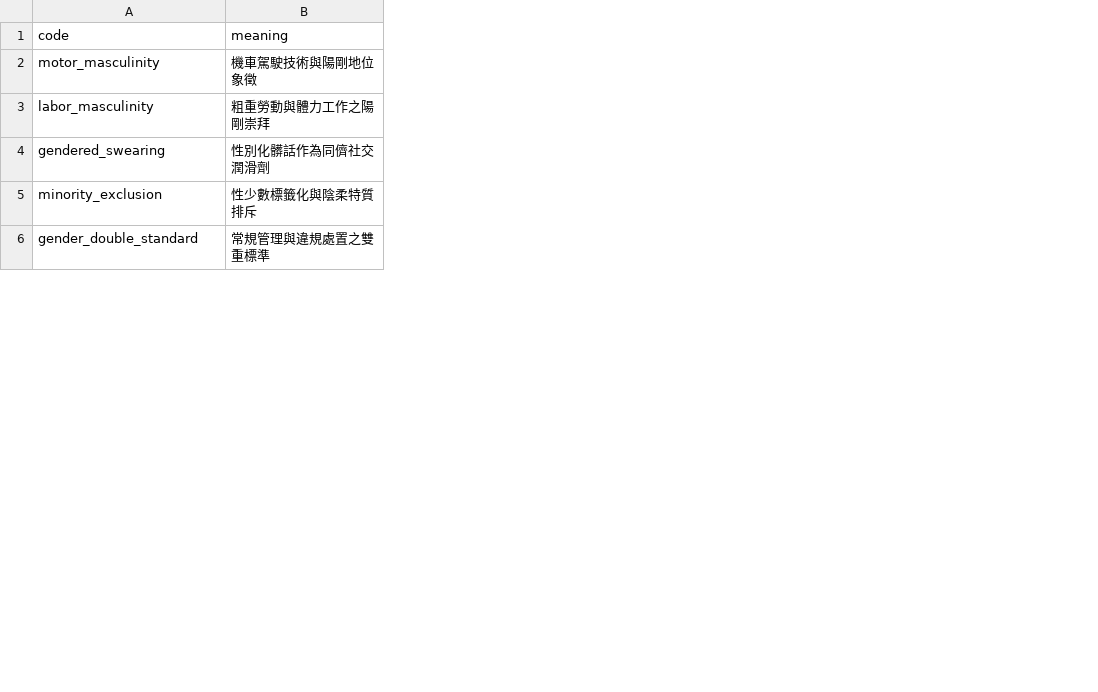
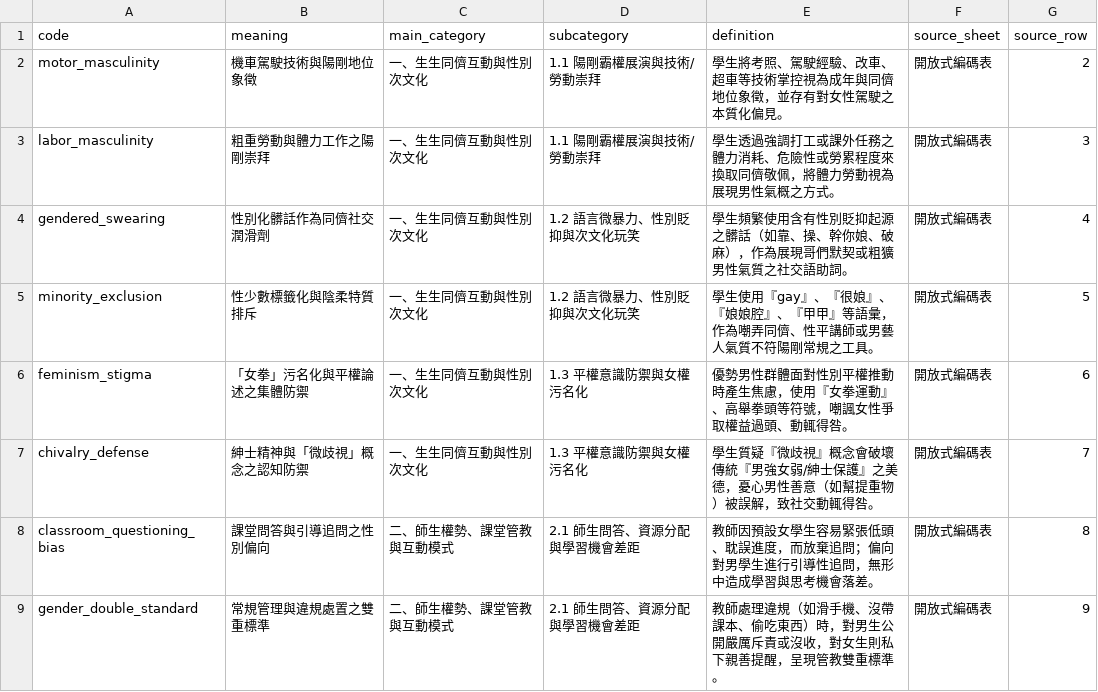
Before and after one commit to owen198/pyENA, a CSV file: examples/gender_ena/datasets/case2/codebook.csv, drawn as a sheet; only a part is shown; the diff covers the shown part only; the diff names each change by its address in the sheet, - before the commit and + after, or states it on an @@ line.

Commit message:
udpate gender example

```diff
--- a/examples/gender_ena/datasets/case2/codebook.csv
+++ b/examples/gender_ena/datasets/case2/codebook.csv
+column C (main_category), rows 2-5: all 一、生生同儕互動與性別次文化; row 9: 二、師生權勢、課堂管教與互動模式
+column D (subcategory), rows 2-5: 1.1 陽剛霸權展演與技術/勞動崇拜 | 1.1 陽剛霸權展演與技術/勞動崇拜 | 1.2 語言微暴力、性別貶抑與次文化玩笑 | 1.2 語言微暴力、性別貶抑與次文化玩笑; row 9: 2.1 師生問答、資源分配與學習機會差距
+column E (definition), rows 2-5: 學生將考照、駕駛經驗、改車、超車等技術掌控視為成年與同儕地位象徵，並存有對女性駕駛之本質化偏見。 | 學生透過強調打工或課外任務之體力消耗、危險性或勞累程度來換取同儕敬佩，將體力勞動視為展現男性氣概之方式。 | 學生頻繁使用含有性別貶抑起源之髒話（如靠、操、幹你娘、破麻），作為展現哥們默契或粗獷男性氣質之社交語助詞。 | 學生使用『gay』、『很娘』、『娘娘腔』、『甲甲』等語彙，作為嘲弄同儕、性平講師或男藝人氣質不符陽剛常規之工具。; row 9: 教師處理違規（如滑手機、沒帶課本、偷吃東西）時，對男生公開嚴厲斥責或沒收，對女生則私下親善提醒，呈現管教雙重標準。
+column F (source_sheet), rows 2-5: all 開放式編碼表; row 9: 開放式編碼表
+column G (source_row), rows 2-5: 2 | 3 | 4 | 5; row 9: 9
+row 6: feminism_stigma | 「女拳」污名化與平權論述之集體防禦 | 一、生生同儕互動與性別次文化 | 1.3 平權意識防禦與女權污名化 | 優勢男性群體面對性別平權推動時產生焦慮，使用『女拳運動』、高舉拳頭等符號，嘲諷女性爭取權益過頭、動輒得咎。 | 開放式編碼表 | 6
+row 7: chivalry_defense | 紳士精神與「微歧視」概念之認知防禦 | 一、生生同儕互動與性別次文化 | 1.3 平權意識防禦與女權污名化 | 學生質疑『微歧視』概念會破壞傳統『男強女弱/紳士保護』之美德，憂心男性善意（如幫提重物）被誤解，致社交動輒得咎。 | 開放式編碼表 | 7
+row 8: classroom_questioning_bias | 課堂問答與引導追問之性別偏向 | 二、師生權勢、課堂管教與互動模式 | 2.1 師生問答、資源分配與學習機會差距 | 教師因預設女學生容易緊張低頭、耽誤進度，而放棄追問；偏向對男學生進行引導性追問，無形中造成學習與思考機會落差。 | 開放式編碼表 | 8
```
Also changed, not shown: 6 added rows elsewhere in this file, examples/gender_ena/datasets/case1/original_levels.csv, examples/gender_ena/datasets/case2/binary_input.csv, 10 other files.
